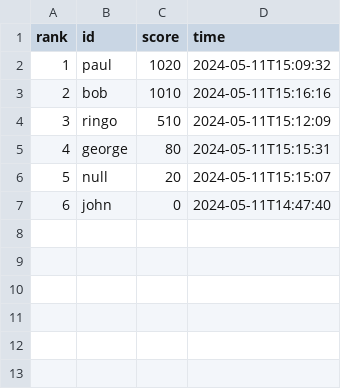
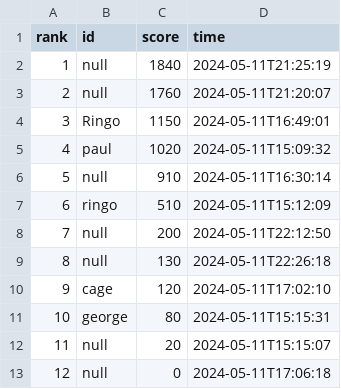
Before and after one commit to jangyicheng/Java-wargame, a CSV file: data3.csv, drawn as a sheet; removed rows and columns are numbered as before the commit, all else as after; the diff names each change by its address in the sheet, - before the commit and + after, or states it on an @@ line.

```diff
--- a/data3.csv
+++ b/data3.csv
+row 2: 1 | null | 1840 | 2024-05-11T21:25:19
+row 3: 2 | null | 1760 | 2024-05-11T21:20:07
+row 4: 3 | Ringo | 1150 | 2024-05-11T16:49:01
@@ column A (rank) renumbered from row 5 down @@
-row 3: 2 | bob | 1010 | 2024-05-11T15:16:16
+row 6: 5 | null | 910 | 2024-05-11T16:30:14
+row 8: 7 | null | 200 | 2024-05-11T22:12:50
+row 9: 8 | null | 130 | 2024-05-11T22:26:18
+row 10: 9 | cage | 120 | 2024-05-11T17:02:10
-B13 (id): john
+B13 (id): null
-D13 (time): 2024-05-11T14:47:40
+D13 (time): 2024-05-11T17:06:18
```
Also changed, not shown: 9 other files.
